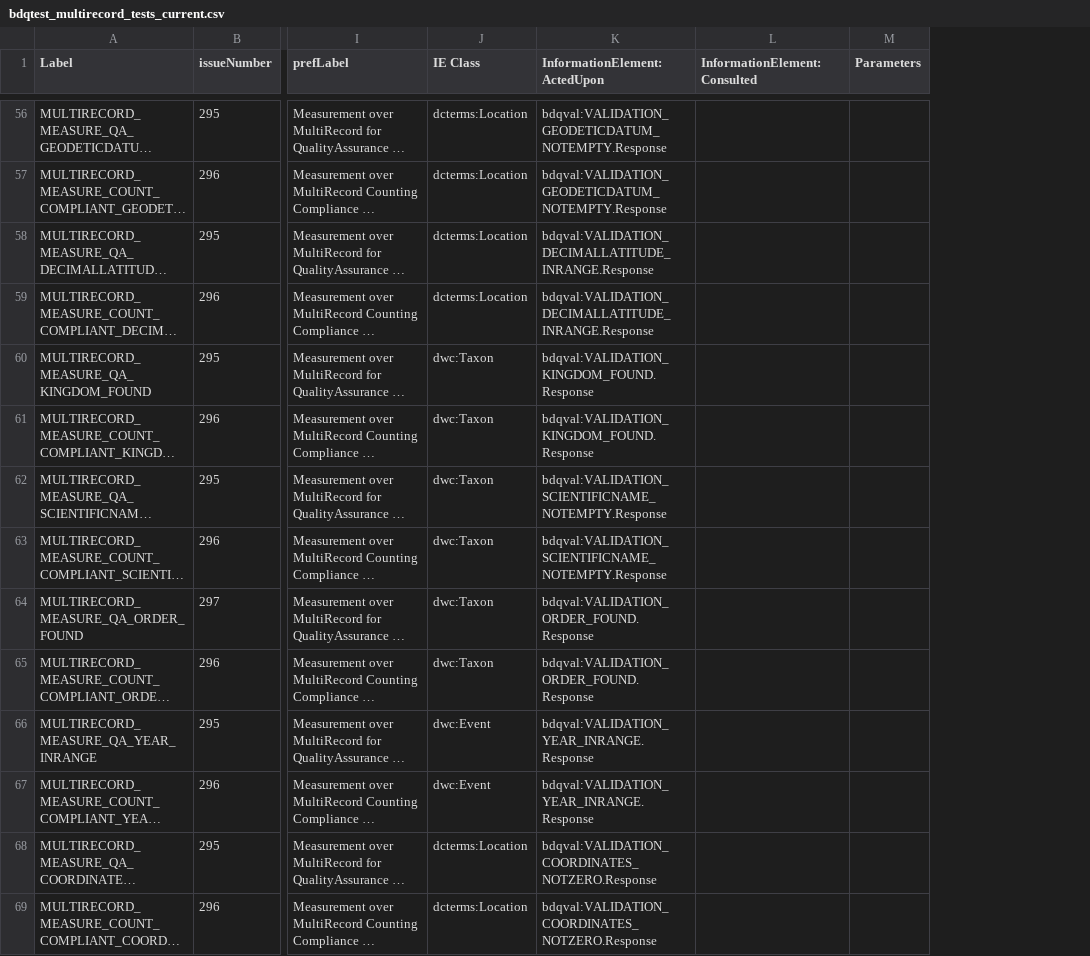
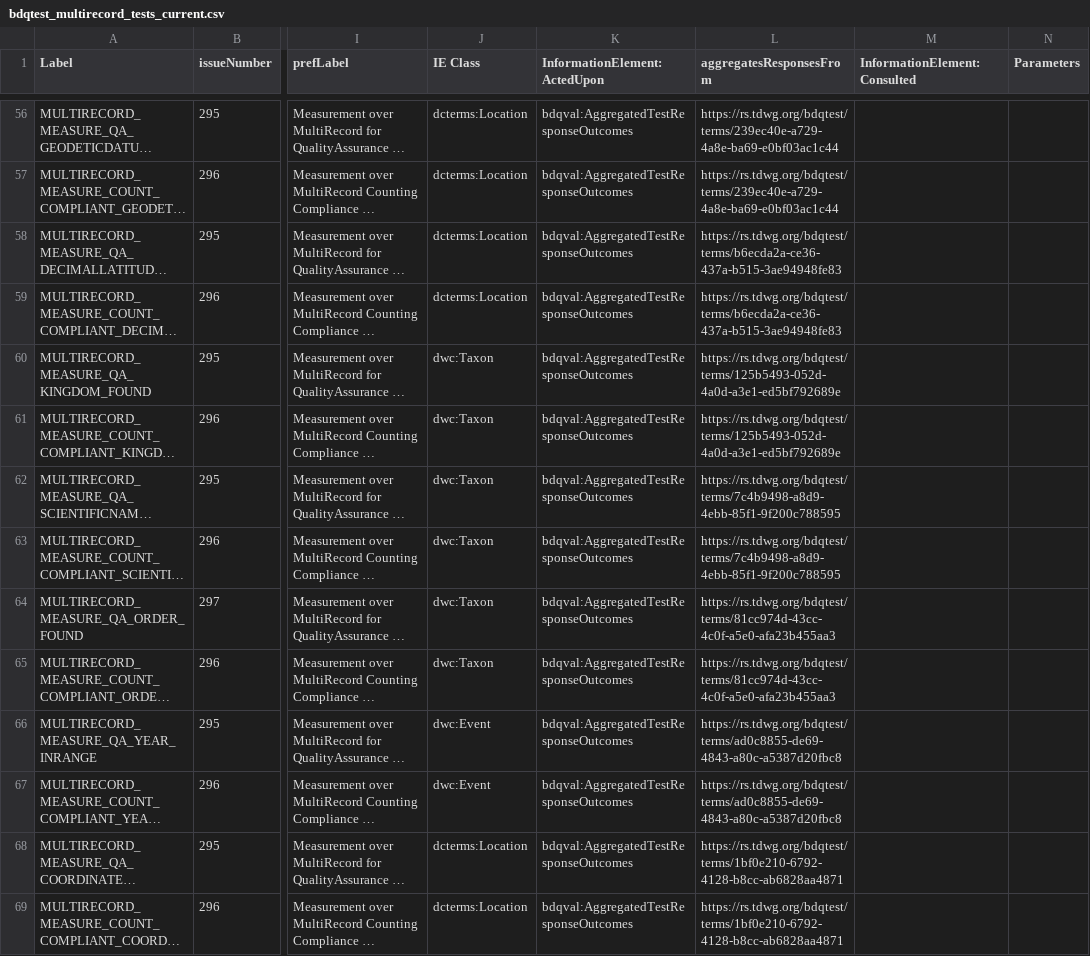
Before and after one commit to tdwg/bdq, a CSV file: tg2/_review/dist/bdqtest_multirecord_tests_current.csv, drawn as a sheet; only a part is shown, gaps mark what is left out; long unchanged cells end in …; the diff covers the shown part only; the diff names each change by its address in the sheet, - before the commit and + after, or states it on an @@ line.

Commit message:
For #331, ran copy_files.sh invoking TestUtil from kurator-ffdq d8efa3e207 after merge of kurator-org/kurator-ffdq#24 copying updated csv lists of tests from term-version file and producing the fixed RDF serializations of the tests.

```diff
--- a/tg2/_review/dist/bdqtest_multirecord_tests_current.csv
+++ b/tg2/_review/dist/bdqtest_multirecord_tests_current.csv
+column L (aggregatesResponsesFrom), rows 56-69: https://rs.tdwg.org/bdqtest/terms/239ec40e-a729-4a8e-ba69-e0bf03ac1c44 | https://rs.tdwg.org/bdqtest/terms/239ec40e-a729-4a8e-ba69-e0bf03ac1c44 | https://rs.tdwg.org/bdqtest/terms/b6ecda2a-ce36-437a-b515-3ae94948fe83 | https://rs.tdwg.org/bdqtest/terms/b6ecda2a-ce36-437a-b515-3ae94948fe83 | https://rs.tdwg.org/bdqtest/terms/125b5493-052d-4a0d-a3e1-ed5bf792689e | https://rs.tdwg.org/bdqtest/terms/125b5493-052d-4a0d-a3e1-ed5bf792689e | https://rs.tdwg.org/bdqtest/terms/7c4b9498-a8d9-4ebb-85f1-9f200c788595 | https://rs.tdwg.org/bdqtest/terms/7c4b9498-a8d9-4ebb-85f1-9f200c788595 | https://rs.tdwg.org/bdqtest/terms/81cc974d-43cc-4c0f-a5e0-afa23b455aa3 | https://rs.tdwg.org/bdqtest/terms/81cc974d-43cc-4c0f-a5e0-afa23b455aa3 | https://rs.tdwg.org/bdqtest/terms/ad0c8855-de69-4843-a80c-a5387d20fbc8 | https://rs.tdwg.org/bdqtest/terms/ad0c8855-de69-4843-a80c-a5387d20fbc8 | https://rs.tdwg.org/bdqtest/terms/1bf0e210-6792-4128-b8cc-ab6828aa4871 | https://rs.tdwg.org/bdqtest/terms/1bf0e210-6792-4128-b8cc-ab6828aa4871
-K56:K57 (InformationElement:ActedUpon): bdqval:VALIDATION_GEODETICDATUM_NOTEMPTY.Response
+K56:K57 (InformationElement:ActedUpon): bdqval:AggregatedTestResponseOutcomes
-K58:K59 (InformationElement:ActedUpon): bdqval:VALIDATION_DECIMALLATITUDE_INRANGE.Response
+K58:K59 (InformationElement:ActedUpon): bdqval:AggregatedTestResponseOutcomes
-K60:K61 (InformationElement:ActedUpon): bdqval:VALIDATION_KINGDOM_FOUND.Response
+K60:K61 (InformationElement:ActedUpon): bdqval:AggregatedTestResponseOutcomes
-K62:K63 (InformationElement:ActedUpon): bdqval:VALIDATION_SCIENTIFICNAME_NOTEMPTY.Response
+K62:K63 (InformationElement:ActedUpon): bdqval:AggregatedTestResponseOutcomes
-K64:K65 (InformationElement:ActedUpon): bdqval:VALIDATION_ORDER_FOUND.Response
+K64:K65 (InformationElement:ActedUpon): bdqval:AggregatedTestResponseOutcomes
-K66:K67 (InformationElement:ActedUpon): bdqval:VALIDATION_YEAR_INRANGE.Response
+K66:K67 (InformationElement:ActedUpon): bdqval:AggregatedTestResponseOutcomes
-K68:K69 (InformationElement:ActedUpon): bdqval:VALIDATION_COORDINATES_NOTZERO.Response
+K68:K69 (InformationElement:ActedUpon): bdqval:AggregatedTestResponseOutcomes
```
Also changed, not shown: 130 edited cells elsewhere in this file, 4 other files.
